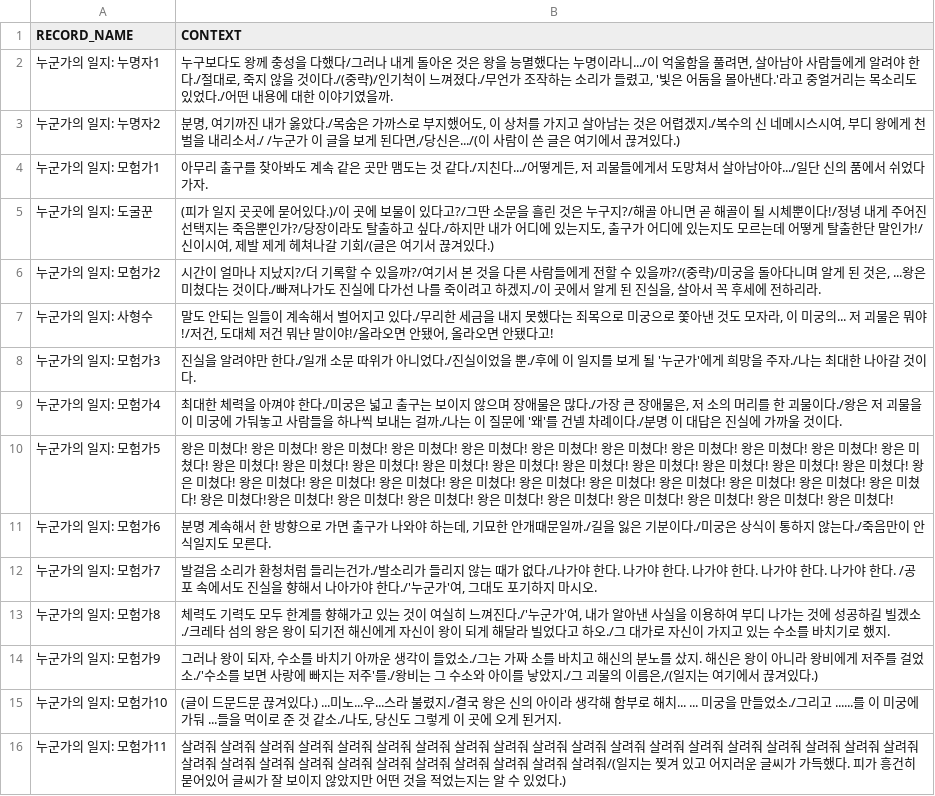
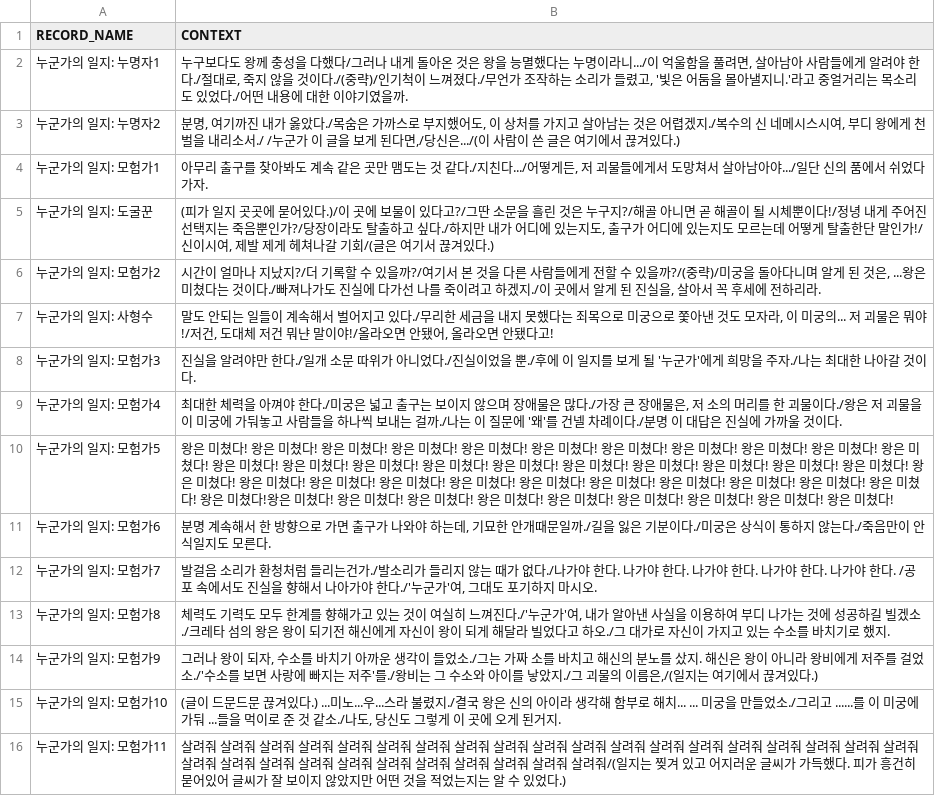
Before and after one commit to taechomaeul/Team-Project, a CSV file: Assets/Resources/Data/RecordData.csv, drawn as a sheet.

```diff
--- a/Assets/Resources/Data/RecordData.csv
+++ b/Assets/Resources/Data/RecordData.csv
@@ -1,3 +1,3 @@
 RECORD_NAME,CONTEXT
-누군가의 일지: 누명자1,"누구보다도 왕께 충성을 다했다/그러나 내게 돌아온 것은 왕을 능멸했다는 누명이라니.../이 억울함을 풀려면, 살아남아 사람들에게 알려야 한다./절대로, 죽지 않을 것이다./(중략)/인기척이 느껴졌다./무언가 조작하는 소리가 들렸고, '빛은 어둠을 몰아낸다.'라고 중얼거리는 목소리도 있었다./어떤 내용에 대한 이야기였을까."
+누군가의 일지: 누명자1,"누구보다도 왕께 충성을 다했다/그러나 내게 돌아온 것은 왕을 능멸했다는 누명이라니.../이 억울함을 풀려면, 살아남아 사람들에게 알려야 한다./절대로, 죽지 않을 것이다./(중략)/인기척이 느껴졌다./무언가 조작하는 소리가 들렸고, '빛은 어둠을 몰아낼지니.'라고 중얼거리는 목소리도 있었다./어떤 내용에 대한 이야기였을까."
 누군가의 일지: 누명자2,"분명, 여기까진 내가 옳았다./목숨은 가까스로 부지했어도, 이 상처를 가지고 살아남는 것은 어렵겠지./복수의 신 네메시스시여, 부디 왕에게 천벌을 내리소서./ /누군가 이 글을 보게 된다면,/당신은.../(이 사람이 쓴 글은 여기에서 끊겨있다.)"
```
Also changed, not shown: Assets/Resources/Script/ScriptData.csv, 12 other files.
